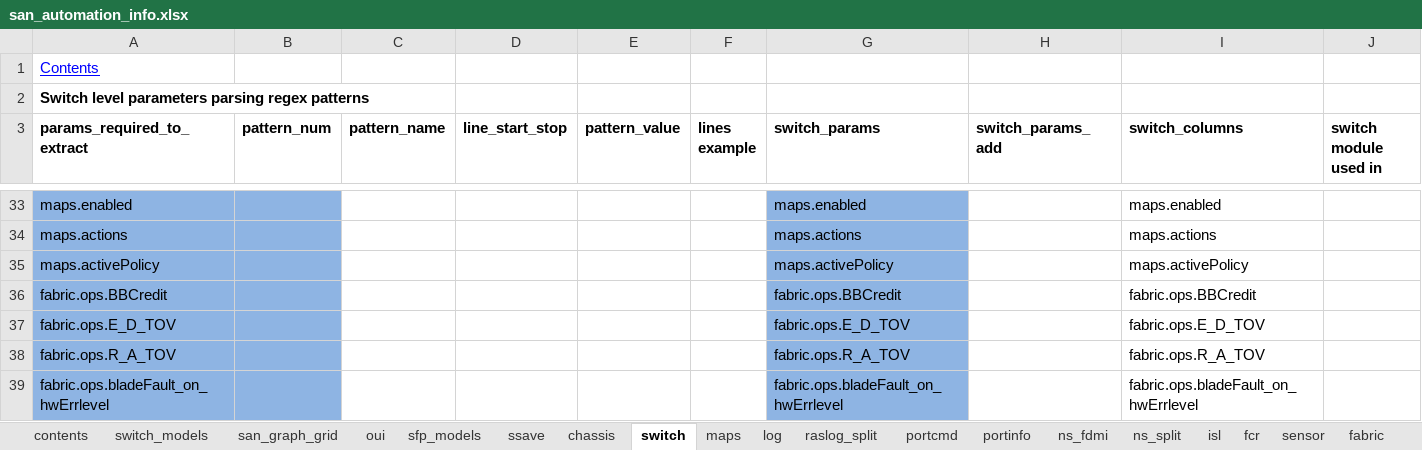
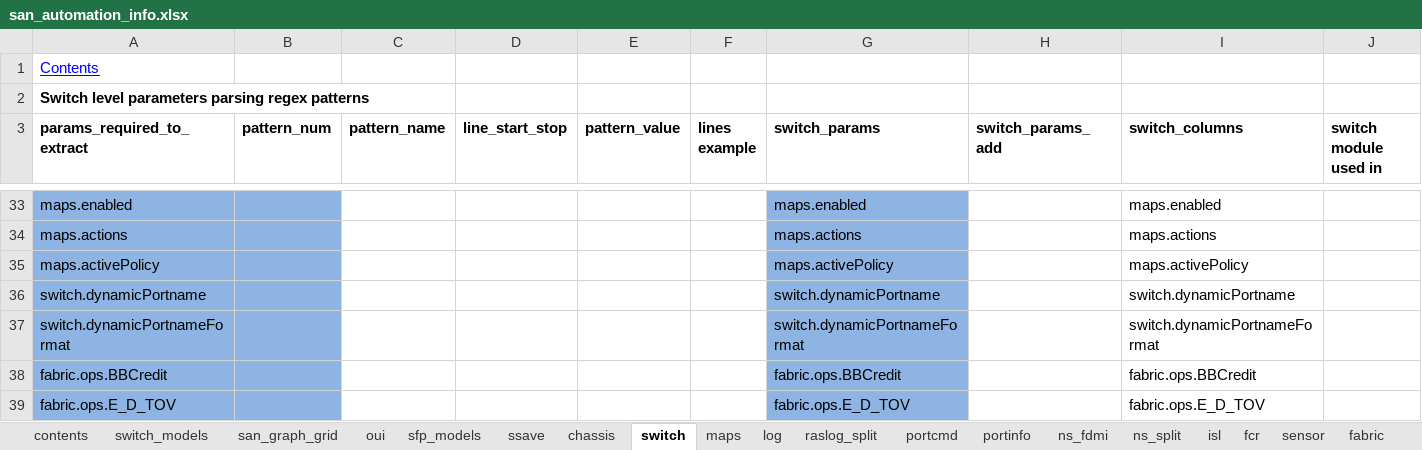
Before and after one commit to KonstantinAlxVlasenko/san_report_automation, an Excel workbook: san_automation_info.xlsx, sheet switch, drawn as a sheet; only a part is shown, gaps mark what is left out; the shorter side is filled out with more unchanged rows; values as stored, in another font and other column widths than the file's, no borders; rows hold the shown columns only; the diff names each change by its address in the sheet, - before the commit and + after, or states it on an @@ line.

```diff
--- a/san_automation_info.xlsx (sheet switch)
+++ b/san_automation_info.xlsx (sheet switch)
+row 36: switch.dynamicPortname |  |  |  |  |  | switch.dynamicPortname |  | switch.dynamicPortname
+row 37: switch.dynamicPortnameFormat |  |  |  |  |  | switch.dynamicPortnameFormat |  | switch.dynamicPortnameFormat
```
Also changed, not shown: sheet customer_report, report_info.xlsx, 5 other files.
